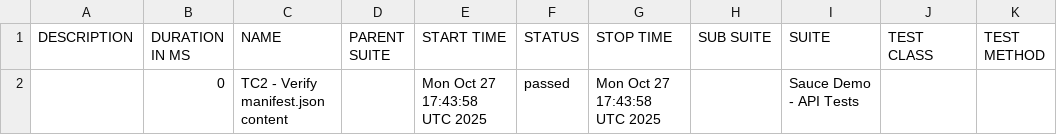
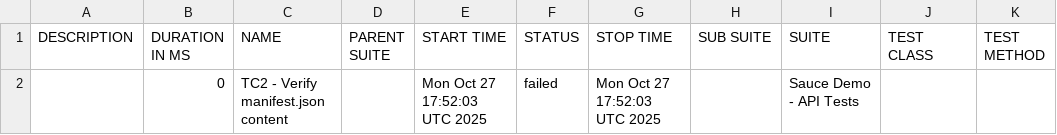
Before and after one commit to IBMSandeep/playwright-bdd-automation, a CSV file: data/suites.csv, drawn as a sheet.

```diff
--- a/data/suites.csv
+++ b/data/suites.csv
@@ -1,2 +1,2 @@
 "DESCRIPTION","DURATION IN MS","NAME","PARENT SUITE","START TIME","STATUS","STOP TIME","SUB SUITE","SUITE","TEST CLASS","TEST METHOD"
-"","0","TC2 - Verify manifest.json content","","Mon Oct 27 17:43:58 UTC 2025","passed","Mon Oct 27 17:43:58 UTC 2025","","Sauce Demo - API Tests","",""
+"","0","TC2 - Verify manifest.json content","","Mon Oct 27 17:52:03 UTC 2025","failed","Mon Oct 27 17:52:03 UTC 2025","","Sauce Demo - API Tests","",""
```
Also changed, not shown: 27 other files.
